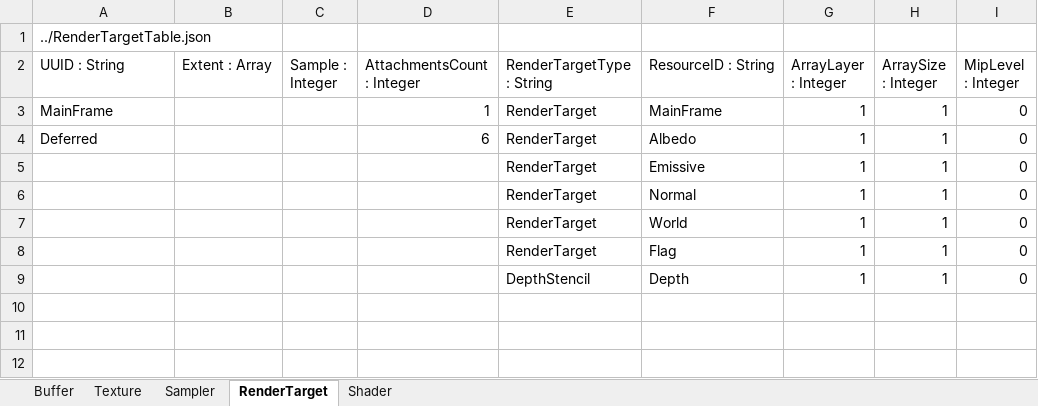
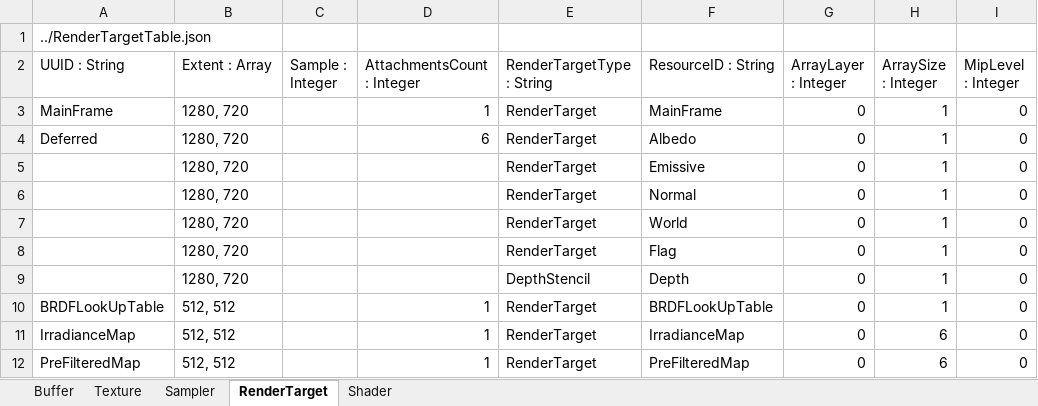
Before and after one commit to menew95/REngine, an Excel workbook: Assets/bin/graphics/table/ResourceTable.xlsx, sheet RenderTarget, drawn as a sheet; values as stored, in another font and other column widths than the file's, no borders; table styles not drawn; the diff names each change by its address in the sheet, - before the commit and + after, or states it on an @@ line.

Commit message:
ibl pass 작업 추가
일단 sky box texture에 따라 ibl 관련 텍스처를 생성 할 수 있는 render pass 추가

조도 맵에서 아직 헷갈리는 부분이 있음 HDR 관련

```diff
--- a/Assets/bin/graphics/table/ResourceTable.xlsx (sheet RenderTarget)
+++ b/Assets/bin/graphics/table/ResourceTable.xlsx (sheet RenderTarget)
-B3:B9 (Extent : Array): (empty)
+B3:B9 (Extent : Array): 1280, 720
-G3:G9 (ArrayLayer : Integer): 1
+G3:G9 (ArrayLayer : Integer): 0
+row 10: BRDFLookUpTable | 512, 512 |  | 1 | RenderTarget | BRDFLookUpTable | 0 | 1 | 0
+row 11: IrradianceMap | 512, 512 |  | 1 | RenderTarget | IrradianceMap | 0 | 6 | 0
+row 12: PreFilteredMap | 512, 512 |  | 1 | RenderTarget | PreFilteredMap | 0 | 6 | 0
```
Also changed, not shown: sheet Texture, sheet Shader, sheet Buffer, Assets/bin/graphics/table/PipelineLayoutTable.xlsx, Assets/bin/graphics/table/PipelineStateTable.xlsx, 41 other files.
